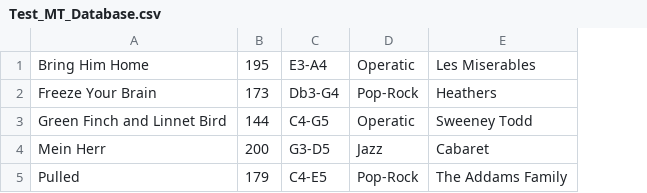
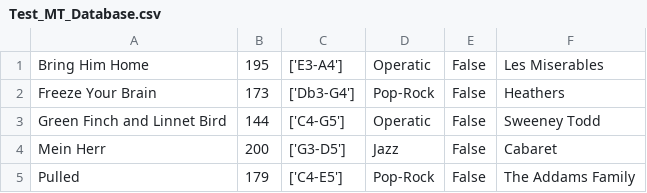
Before and after one commit to Silvia-Mayo/musical-review-setlist-generator, a CSV file: Test_MT_Database.csv, drawn as a sheet; removed rows and columns are numbered as before the commit, all else as after; the diff names each change by its address in the sheet, - before the commit and + after, or states it on an @@ line.

Commit message:
Updated test database to have list of ranges and boolean to indicate group numbers

```diff
--- a/Test_MT_Database.csv
+++ b/Test_MT_Database.csv
-column C, rows 1-5: E3-A4 | Db3-G4 | C4-G5 | G3-D5 | C4-E5
+column C, rows 1-5: ['E3-A4'] | ['Db3-G4'] | ['C4-G5'] | ['G3-D5'] | ['C4-E5']
+column E, rows 1-5: all False
```
